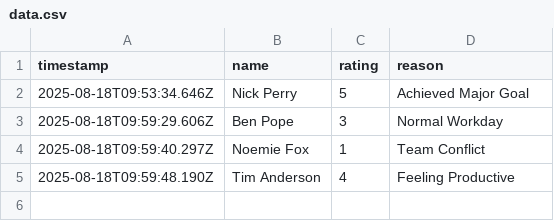
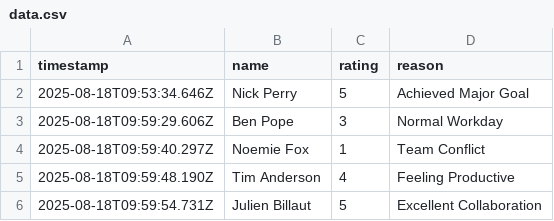
Before and after one commit to NickPez36/Culture_Tracker, a CSV file: data/data.csv, drawn as a sheet.

Commit message:
feat: Add culture rating for Julien Billaut

```diff
--- a/data/data.csv
+++ b/data/data.csv
@@ -5 +5,2 @@ timestamp,name,rating,reason
 2025-08-18T09:59:48.190Z,Tim Anderson,4,Feeling Productive
+2025-08-18T09:59:54.731Z,Julien Billaut,5,Excellent Collaboration
```
